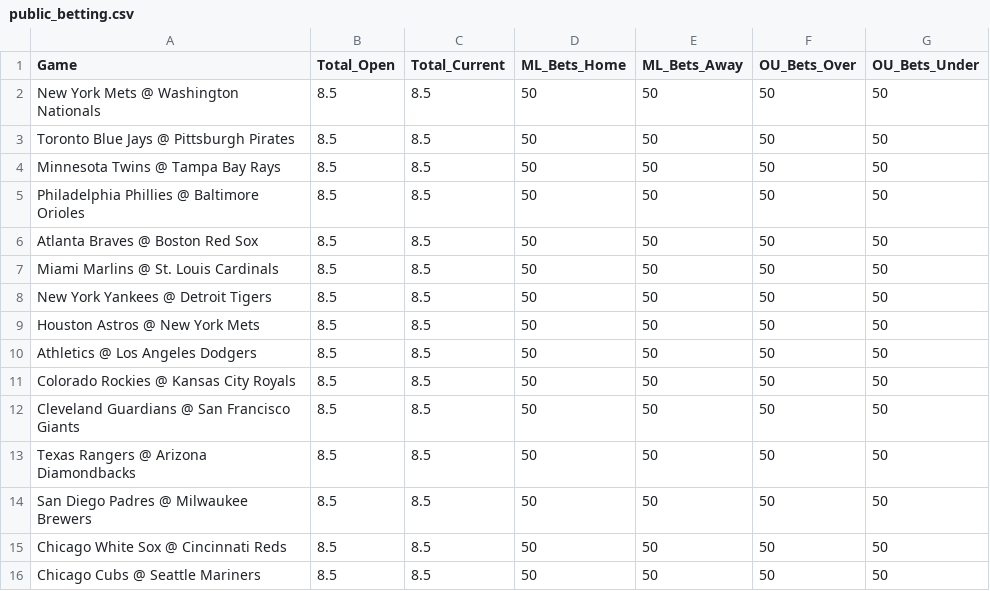
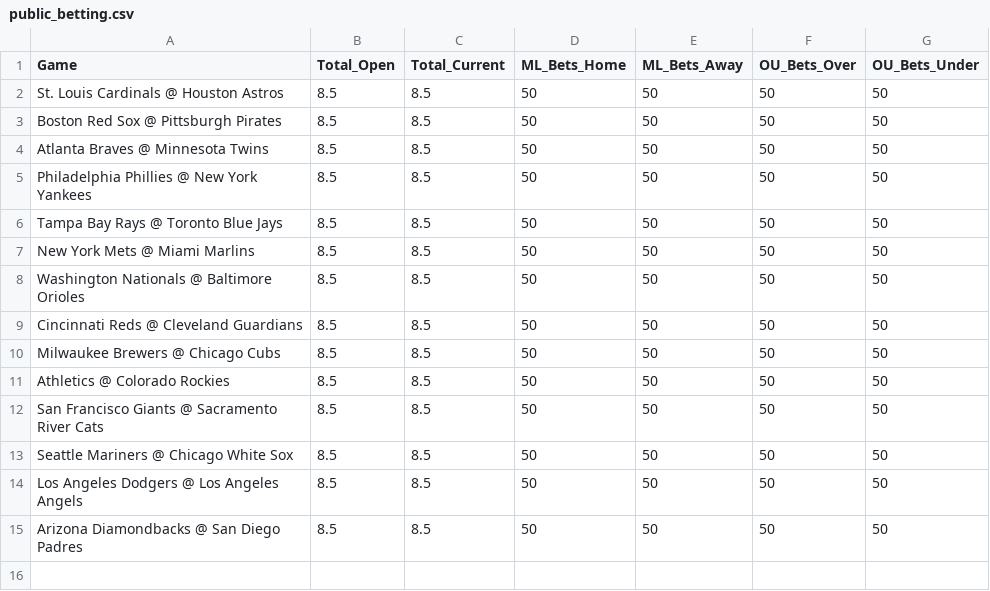
Before and after one commit to over-gang-mlb-ai/over-gang-mlb-ai, a CSV file: data/public_betting.csv, drawn as a sheet.

```diff
--- a/data/public_betting.csv
+++ b/data/public_betting.csv
@@ -1,16 +1,15 @@
 Game,Total_Open,Total_Current,ML_Bets_Home,ML_Bets_Away,OU_Bets_Over,OU_Bets_Under
-New York Mets @ Washington Nationals,8.5,8.5,50,50,50,50
-Toronto Blue Jays @ Pittsburgh Pirates,8.5,8.5,50,50,50,50
-Minnesota Twins @ Tampa Bay Rays,8.5,8.5,50,50,50,50
-Philadelphia Phillies @ Baltimore Orioles,8.5,8.5,50,50,50,50
-Atlanta Braves @ Boston Red Sox,8.5,8.5,50,50,50,50
-Miami Marlins @ St. Louis Cardinals,8.5,8.5,50,50,50,50
-New York Yankees @ Detroit Tigers,8.5,8.5,50,50,50,50
-Houston Astros @ New York Mets,8.5,8.5,50,50,50,50
-Athletics @ Los Angeles Dodgers,8.5,8.5,50,50,50,50
-Colorado Rockies @ Kansas City Royals,8.5,8.5,50,50,50,50
-Cleveland Guardians @ San Francisco Giants,8.5,8.5,50,50,50,50
-Texas Rangers @ Arizona Diamondbacks,8.5,8.5,50,50,50,50
-San Diego Padres @ Milwaukee Brewers,8.5,8.5,50,50,50,50
-Chicago White Sox @ Cincinnati Reds,8.5,8.5,50,50,50,50
-Chicago Cubs @ Seattle Mariners,8.5,8.5,50,50,50,50
+St. Louis Cardinals @ Houston Astros,8.5,8.5,50,50,50,50
+Boston Red Sox @ Pittsburgh Pirates,8.5,8.5,50,50,50,50
+Atlanta Braves @ Minnesota Twins,8.5,8.5,50,50,50,50
+Philadelphia Phillies @ New York Yankees,8.5,8.5,50,50,50,50
+Tampa Bay Rays @ Toronto Blue Jays,8.5,8.5,50,50,50,50
+New York Mets @ Miami Marlins,8.5,8.5,50,50,50,50
+Washington Nationals @ Baltimore Orioles,8.5,8.5,50,50,50,50
+Cincinnati Reds @ Cleveland Guardians,8.5,8.5,50,50,50,50
+Milwaukee Brewers @ Chicago Cubs,8.5,8.5,50,50,50,50
+Athletics @ Colorado Rockies,8.5,8.5,50,50,50,50
+San Francisco Giants @ Sacramento River Cats,8.5,8.5,50,50,50,50
+Seattle Mariners @ Chicago White Sox,8.5,8.5,50,50,50,50
+Los Angeles Dodgers @ Los Angeles Angels,8.5,8.5,50,50,50,50
+Arizona Diamondbacks @ San Diego Padres,8.5,8.5,50,50,50,50
```
Also changed, not shown: data/manual_totals.csv.
